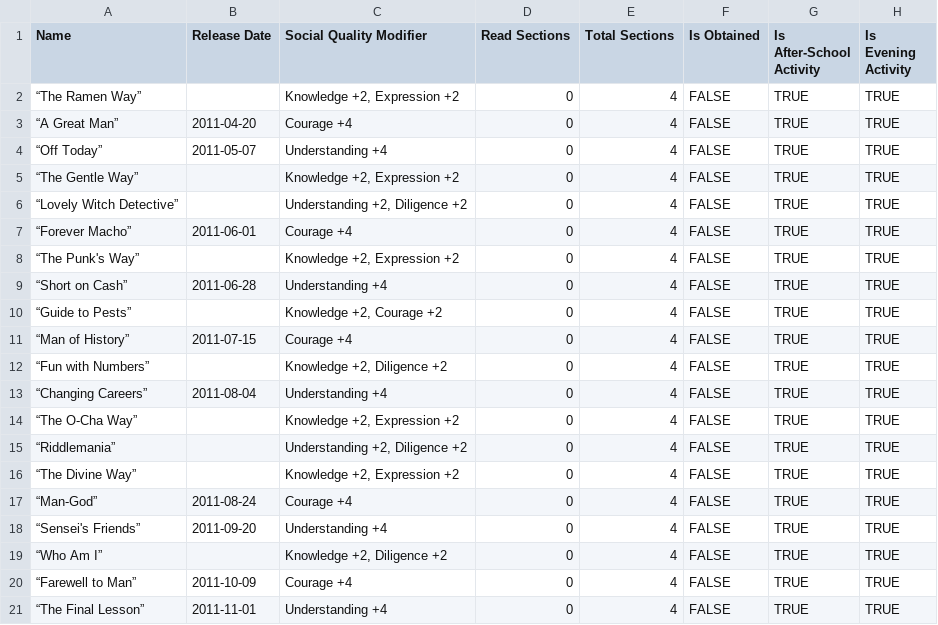
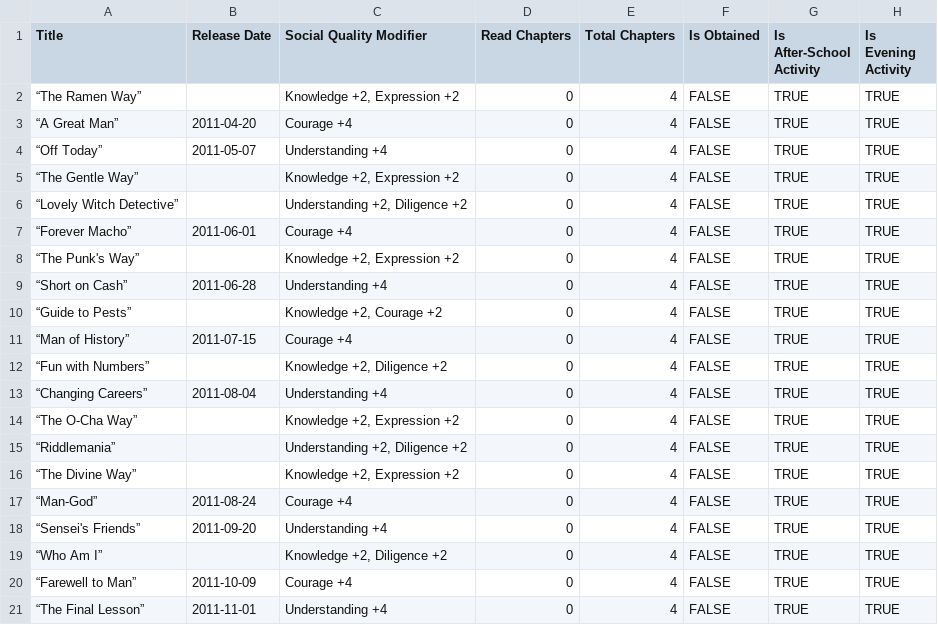
Before and after one commit to coulgreer/Persona4Planner, a CSV file: data/P4_Books.csv, drawn as a sheet.

Commit message:
Added more data structure classes to hold database information.
I'm pushing what I last worked on a few months ago. I have decided that
it is more useful to actually let the database handle the data instead
of making objects in the code that hold the data and then push it to the
database. I am hoping this cuts down on the amount of code that I need
to write. Thus, ridding of the tedium of making over 10 builder classes
that do the same job with very minor tweaks.

```diff
--- a/data/P4_Books.csv
+++ b/data/P4_Books.csv
@@ -1,2 +1,2 @@
-Name|Release Date|Social Quality Modifier|Read Sections|Total Sections|Is Obtained|Is After-School Activity|Is Evening Activity
+Title|Release Date|Social Quality Modifier|Read Chapters|Total Chapters|Is Obtained|Is After-School Activity|Is Evening Activity
 “The Ramen Way”||Knowledge +2, Expression +2|0|4|FALSE|TRUE|TRUE
```
Also changed, not shown: 6 other files.
